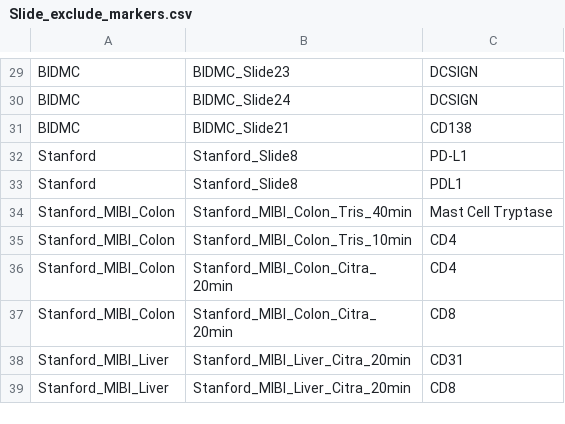
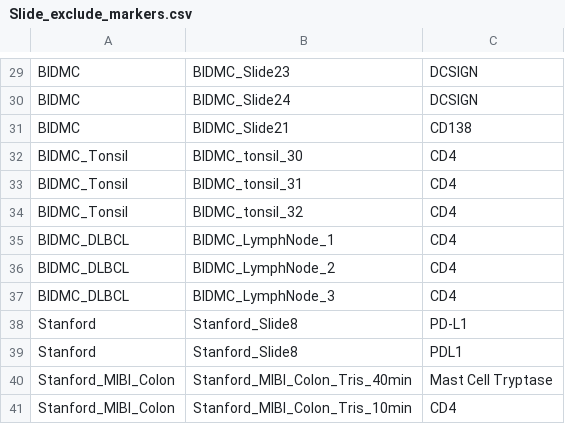
Before and after one commit to SizunJiangLab/Benchmarking_tissue_preparation, a CSV file: data_cellXpress/Slide_exclude_markers.csv, drawn as a sheet; only a part is shown, gaps mark what is left out; the shorter side is filled out with more unchanged rows; the diff names each change by its address in the sheet, - before the commit and + after, or states it on an @@ line.

```diff
--- a/data_cellXpress/Slide_exclude_markers.csv
+++ b/data_cellXpress/Slide_exclude_markers.csv
+row 32: BIDMC_Tonsil | BIDMC_tonsil_30 | CD4
+row 33: BIDMC_Tonsil | BIDMC_tonsil_31 | CD4
+row 34: BIDMC_Tonsil | BIDMC_tonsil_32 | CD4
+row 35: BIDMC_DLBCL | BIDMC_LymphNode_1 | CD4
+row 36: BIDMC_DLBCL | BIDMC_LymphNode_2 | CD4
+row 37: BIDMC_DLBCL | BIDMC_LymphNode_3 | CD4
```
Also changed, not shown: data_cellXpress/Slide_remove_markers.csv, data_mesmer/Slide_exclude_markers.csv, 4 other files.
